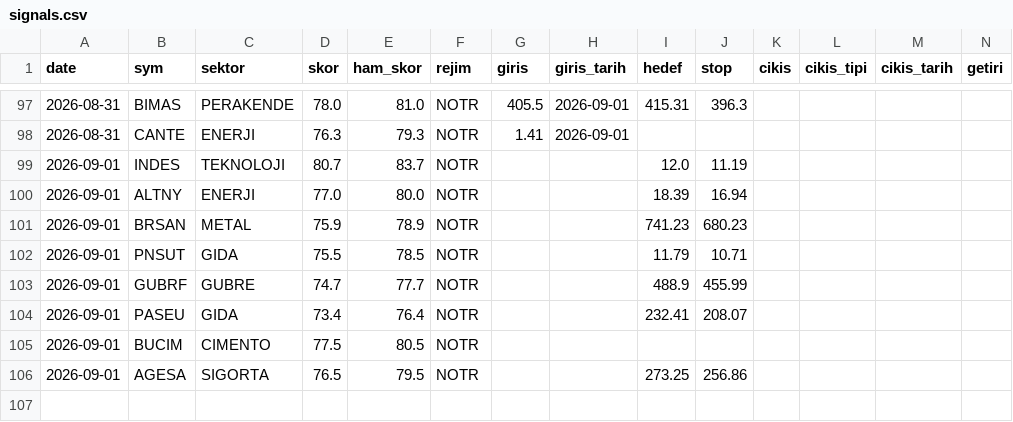
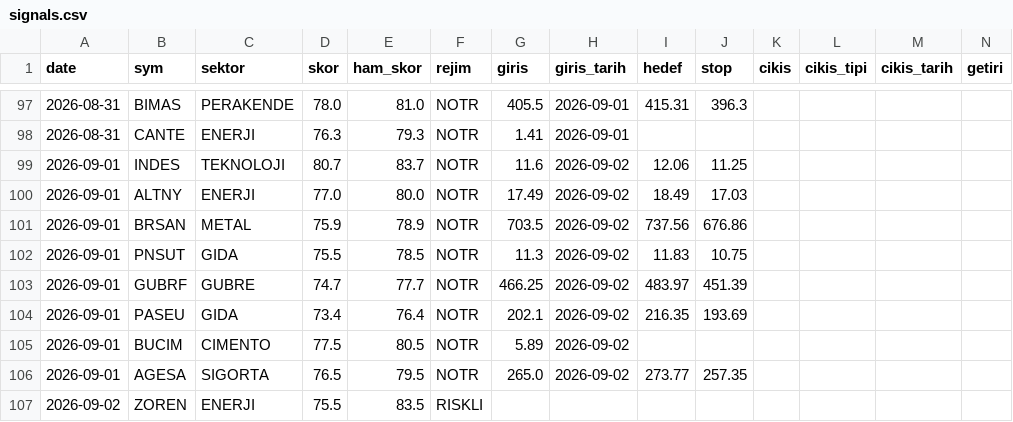
Before and after one commit to Mert04260/bist-radar, a CSV file: canli-izleme/signals.csv, drawn as a sheet; only a part is shown, gaps mark what is left out; rows hold the shown columns only; the diff names each change by its address in the sheet, - before the commit and + after, or states it on an @@ line.

```diff
--- a/canli-izleme/signals.csv
+++ b/canli-izleme/signals.csv
-G99 (giris): (empty)
+G99 (giris): 11.6
-H99:H106 (giris_tarih): (empty)
+H99:H106 (giris_tarih): 2026-09-02
-I99 (hedef): 12.0
+I99 (hedef): 12.06
-J99 (stop): 11.19
+J99 (stop): 11.25
-G100 (giris): (empty)
+G100 (giris): 17.49
-I100 (hedef): 18.39
+I100 (hedef): 18.49
-J100 (stop): 16.94
+J100 (stop): 17.03
-G101 (giris): (empty)
+G101 (giris): 703.5
-I101 (hedef): 741.23
+I101 (hedef): 737.56
-J101 (stop): 680.23
+J101 (stop): 676.86
-G102 (giris): (empty)
+G102 (giris): 11.3
-I102 (hedef): 11.79
+I102 (hedef): 11.83
-J102 (stop): 10.71
+J102 (stop): 10.75
-G103 (giris): (empty)
+G103 (giris): 466.25
-I103 (hedef): 488.9
+I103 (hedef): 483.97
-J103 (stop): 455.99
+J103 (stop): 451.39
-G104 (giris): (empty)
+G104 (giris): 202.1
-I104 (hedef): 232.41
+I104 (hedef): 216.35
-J104 (stop): 208.07
+J104 (stop): 193.69
-G105 (giris): (empty)
+G105 (giris): 5.89
-G106 (giris): (empty)
+G106 (giris): 265.0
-I106 (hedef): 273.25
+I106 (hedef): 273.77
-J106 (stop): 256.86
+J106 (stop): 257.35
+row 107: 2026-09-02 | ZOREN | ENERJI | 75.5 | 83.5 | RISKLI
```
Also changed, not shown: 1 other file.
